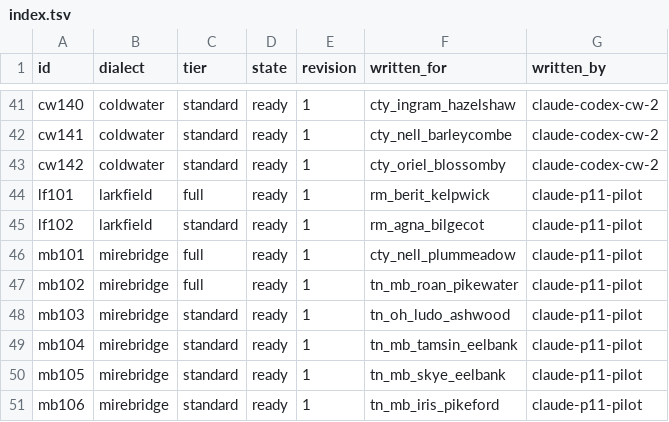
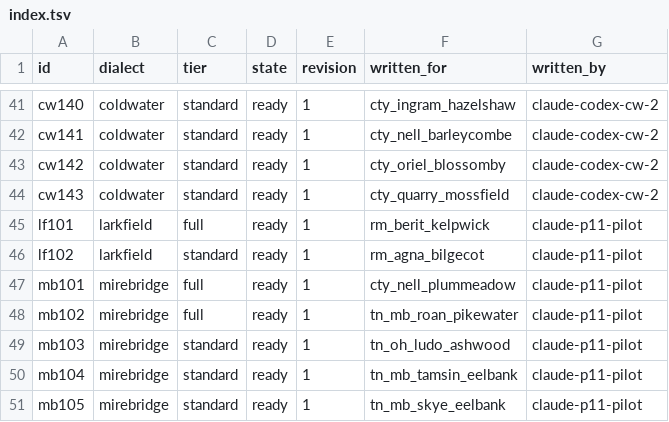
Before and after one commit to DocFoxHound/RATWMUD, a TSV file: Data/Talk/mantles-export/index.tsv, drawn as a sheet; only a part is shown, gaps mark what is left out; the shorter side is filled out with more unchanged rows; the diff names each change by its address in the sheet, - before the commit and + after, or states it on an @@ line.

Commit message:
Author Quarry Mossfield mantle lines

```diff
--- a/Data/Talk/mantles-export/index.tsv
+++ b/Data/Talk/mantles-export/index.tsv
+row 44: cw143 | coldwater | standard | ready | 1 | cty_quarry_mossfield | claude-codex-cw-2
```
Also changed, not shown: 1 other file.
